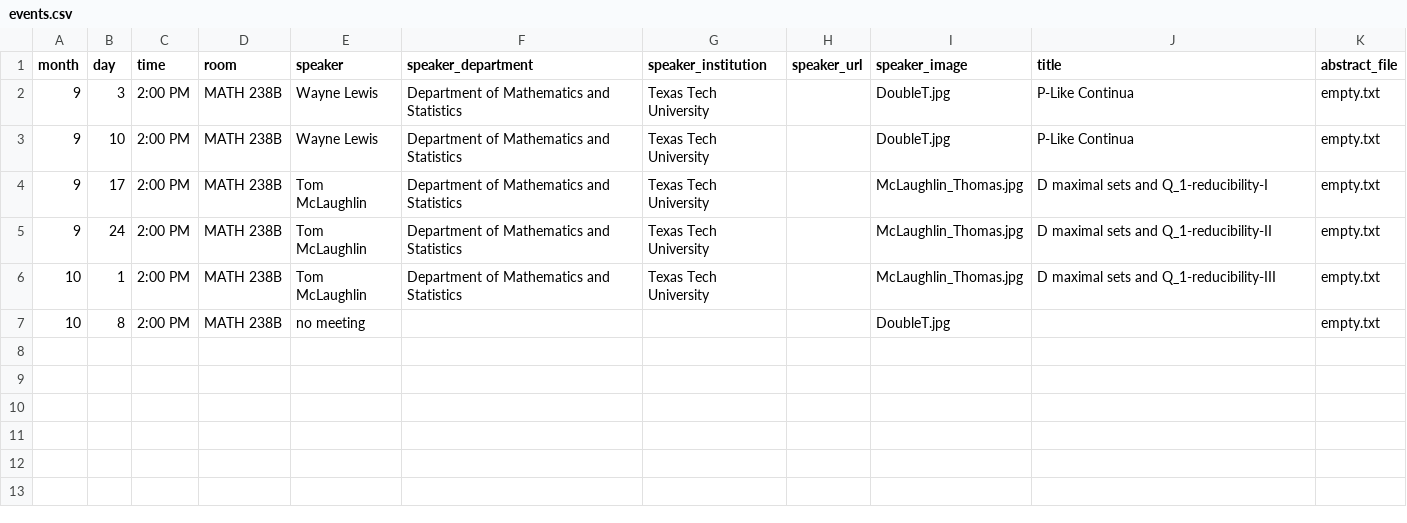
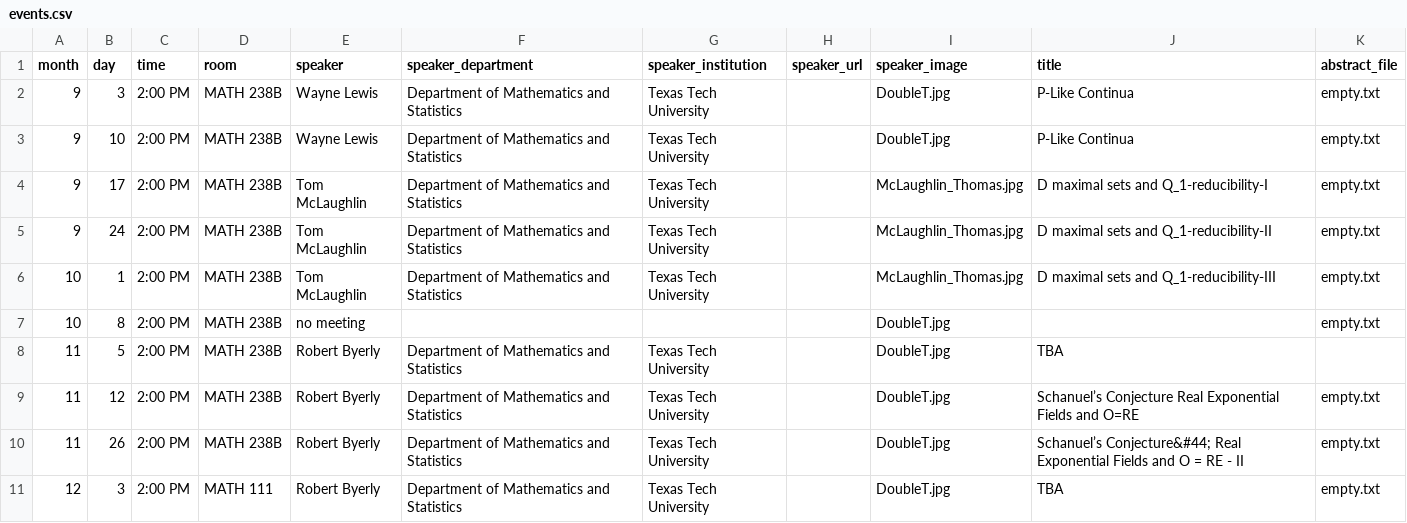
Before and after one commit to giorgiobornia/ttu_math_events, a CSV file: seminars/logic_topology/2019/fall/events.csv, drawn as a sheet.

```diff
--- a/seminars/logic_topology/2019/fall/events.csv
+++ b/seminars/logic_topology/2019/fall/events.csv
@@ -7 +7,5 @@ month,day,time,room,speaker,speaker_department,speaker_institution,speaker_url,s
 10,8,2:00 PM,MATH 238B, no meeting,,,,DoubleT.jpg,,empty.txt
+11,5,2:00 PM,MATH 238B,Robert Byerly,Department of Mathematics and Statistics,Texas Tech University,,DoubleT.jpg,TBA,
+11,12,2:00 PM,MATH 238B,Robert Byerly,Department of Mathematics and Statistics,Texas Tech University,,DoubleT.jpg,Schanuel’s Conjecture Real Exponential Fields and O=RE,empty.txt
+11,26,2:00 PM,MATH 238B,Robert Byerly,Department of Mathematics and Statistics,Texas Tech University,,DoubleT.jpg,Schanuel’s Conjecture&#44; Real Exponential Fields and O = RE - II,empty.txt
+12,3,2:00 PM,MATH 111,Robert Byerly,Department of Mathematics and Statistics,Texas Tech University,,DoubleT.jpg,TBA,empty.txt
```
Also changed, not shown: seminars/analysis/2019/fall/events.csv, seminars/geometry/2019/fall/events.csv, 37 other files.
